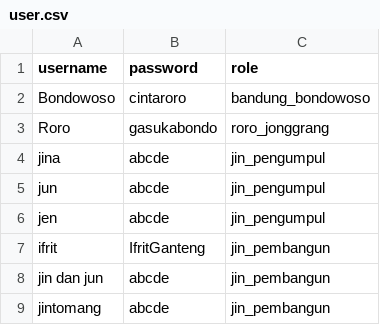
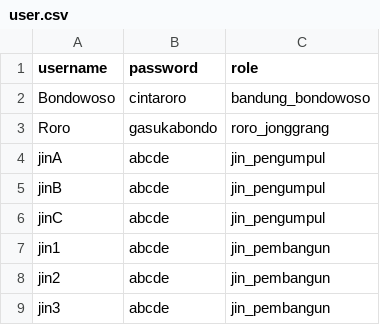
Before and after one commit to rifchzschki/Tugas-Besar-Daspro, a CSV file: folder_game/save_1/user.csv, drawn as a sheet.

```diff
--- a/folder_game/save_1/user.csv
+++ b/folder_game/save_1/user.csv
@@ -3,7 +3,7 @@ Bondowoso;cintaroro;bandung_bondowoso
 Roro;gasukabondo;roro_jonggrang
-jina;abcde;jin_pengumpul
-jun;abcde;jin_pengumpul
-jen;abcde;jin_pengumpul
-ifrit;IfritGanteng;jin_pembangun
-jin dan jun;abcde;jin_pembangun
-jintomang;abcde;jin_pembangun
+jinA;abcde;jin_pengumpul
+jinB;abcde;jin_pengumpul
+jinC;abcde;jin_pengumpul
+jin1;abcde;jin_pembangun
+jin2;abcde;jin_pembangun
+jin3;abcde;jin_pembangun
```
Also changed, not shown: 2 other files.
